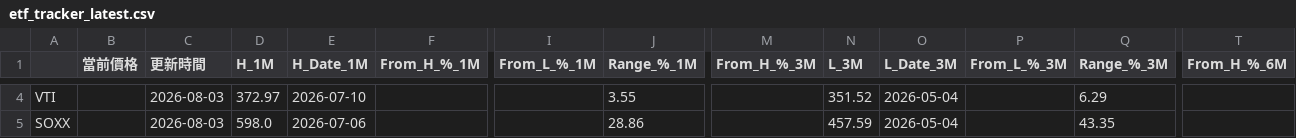
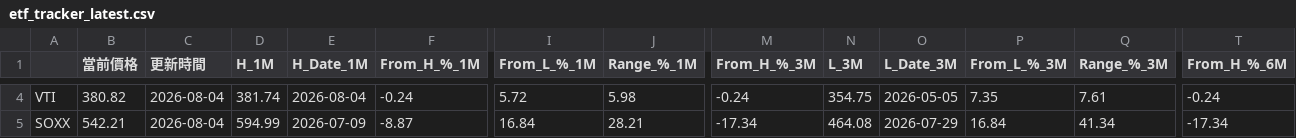
Before and after one commit to joshua940857/etf_tracker, a CSV file: docs/data/etf_results/etf_tracker_latest.csv, drawn as a sheet; only a part is shown, gaps mark what is left out; the diff covers the shown part only; the diff names each change by its address in the sheet, - before the commit and + after, or states it on an @@ line.

```diff
--- a/docs/data/etf_results/etf_tracker_latest.csv
+++ b/docs/data/etf_results/etf_tracker_latest.csv
-B4 (當前價格): (empty)
+B4 (當前價格): 380.82
-C4:C5 (更新時間): 2026-08-03
+C4:C5 (更新時間): 2026-08-04
-D4 (H_1M): 372.97
+D4 (H_1M): 381.74
-E4 (H_Date_1M): 2026-07-10
+E4 (H_Date_1M): 2026-08-04
-F4 (From_H_%_1M): (empty)
+F4 (From_H_%_1M): -0.24
-I4 (From_L_%_1M): (empty)
+I4 (From_L_%_1M): 5.72
-J4 (Range_%_1M): 3.55
+J4 (Range_%_1M): 5.98
-M4 (From_H_%_3M): (empty)
+M4 (From_H_%_3M): -0.24
-N4 (L_3M): 351.52
+N4 (L_3M): 354.75
-O4 (L_Date_3M): 2026-05-04
+O4 (L_Date_3M): 2026-05-05
-P4 (From_L_%_3M): (empty)
+P4 (From_L_%_3M): 7.35
-Q4 (Range_%_3M): 6.29
+Q4 (Range_%_3M): 7.61
-T4 (From_H_%_6M): (empty)
+T4 (From_H_%_6M): -0.24
-B5 (當前價格): (empty)
+B5 (當前價格): 542.21
-D5 (H_1M): 598.0
+D5 (H_1M): 594.99
-E5 (H_Date_1M): 2026-07-06
+E5 (H_Date_1M): 2026-07-09
-F5 (From_H_%_1M): (empty)
+F5 (From_H_%_1M): -8.87
-I5 (From_L_%_1M): (empty)
+I5 (From_L_%_1M): 16.84
-J5 (Range_%_1M): 28.86
+J5 (Range_%_1M): 28.21
-M5 (From_H_%_3M): (empty)
+M5 (From_H_%_3M): -17.34
-N5 (L_3M): 457.59
+N5 (L_3M): 464.08
-O5 (L_Date_3M): 2026-05-04
+O5 (L_Date_3M): 2026-07-29
-P5 (From_L_%_3M): (empty)
+P5 (From_L_%_3M): 16.84
-Q5 (Range_%_3M): 43.35
+Q5 (Range_%_3M): 41.34
-T5 (From_H_%_6M): (empty)
+T5 (From_H_%_6M): -17.34
```
Also changed, not shown: 104 edited cells elsewhere in this file, 10 other files.
